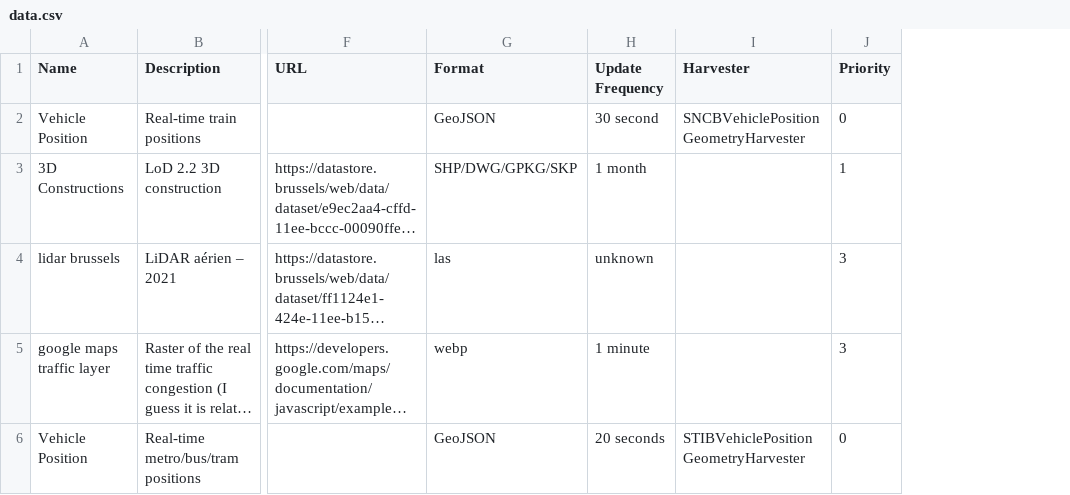
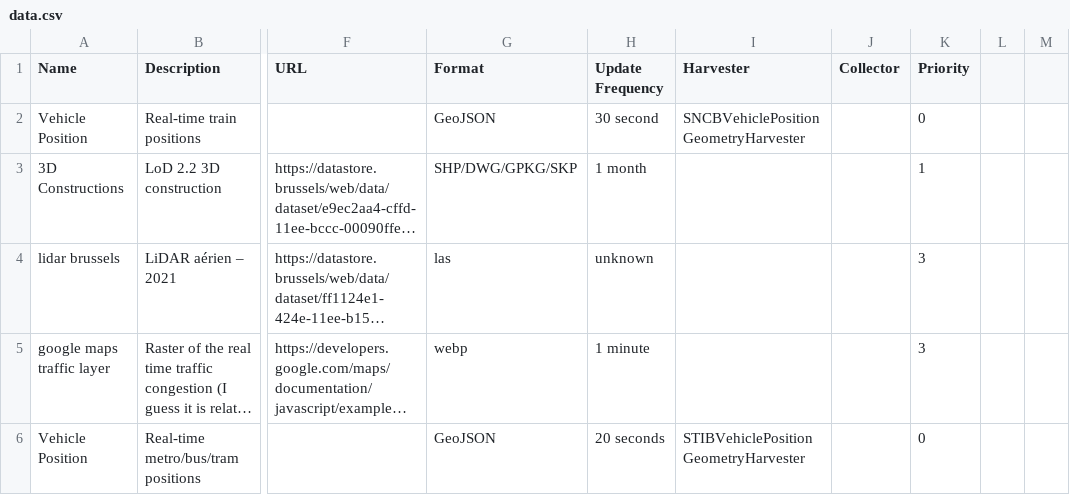
Before and after one commit to FARI-brussels/digital-twin-progress-tracker, a CSV file: data.csv, drawn as a sheet; only a part is shown, gaps mark what is left out; long unchanged cells end in …; the diff covers the shown part only; the diff names each change by its address in the sheet, - before the commit and + after, or states it on an @@ line.

```diff
--- a/data.csv
+++ b/data.csv
+column J (Collector), empty
+column L, empty
+column M, empty
```
Also changed, not shown: 14 added rows elsewhere in this file.
